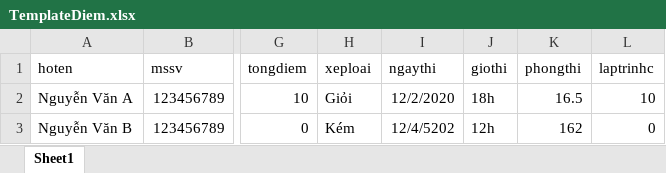
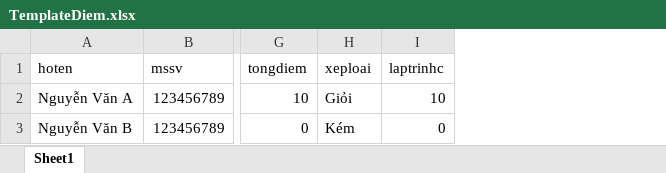
Before and after one commit to trinhphong55/elearningckc, an Excel workbook: TemplateDiem.xlsx, sheet Sheet1, drawn as a sheet; only a part is shown, gaps mark what is left out; values as stored, in another font and other column widths than the file's, no borders; the diff names each change by its address in the sheet, - before the commit and + after, or states it on an @@ line.

```diff
--- a/TemplateDiem.xlsx (sheet Sheet1)
+++ b/TemplateDiem.xlsx (sheet Sheet1)
-column I (ngaythi), rows 2-3: 12/2/2020 | 12/4/5202
-column J (giothi), rows 2-3: 18h | 12h
-column K (phongthi), rows 2-3: 16.5 | 162
```
Also changed, not shown: 15 other files.
